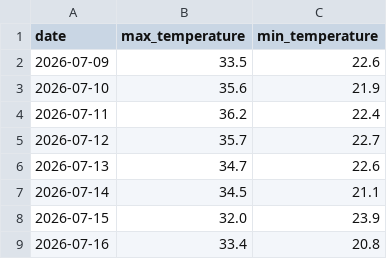
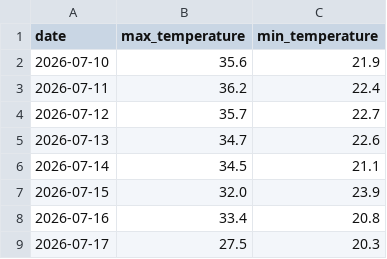
Before and after one commit to layla188/python-for-ai, a CSV file: data/paris_weather.csv, drawn as a sheet; removed rows and columns are numbered as before the commit, all else as after; the diff names each change by its address in the sheet, - before the commit and + after, or states it on an @@ line.

Commit message:
Update Paris weather data and adjust execution counts in analysis notebook

```diff
--- a/data/paris_weather.csv
+++ b/data/paris_weather.csv
-row 2: 2026-07-09 | 33.5 | 22.6
+row 9: 2026-07-17 | 27.5 | 20.3
```
Also changed, not shown: 1 other file.
